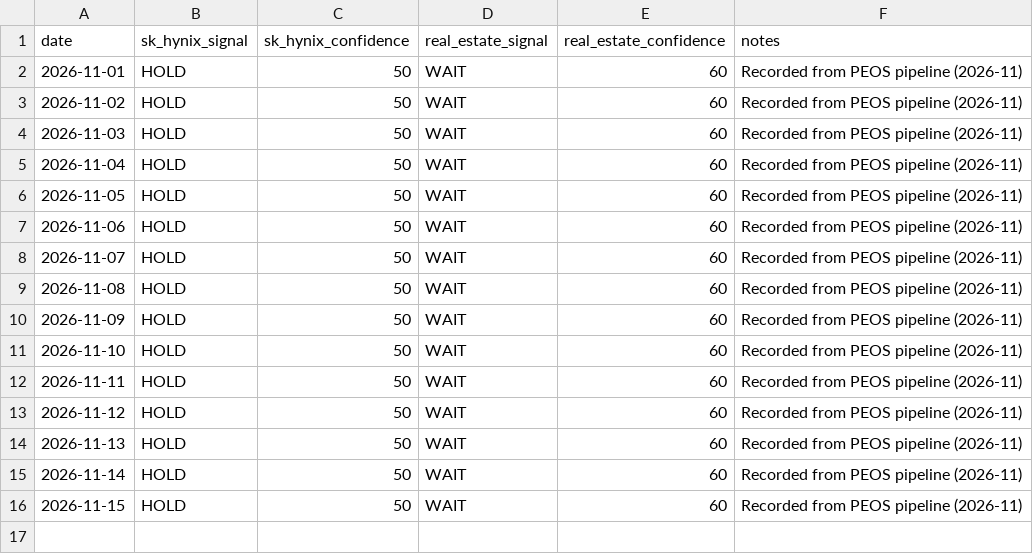
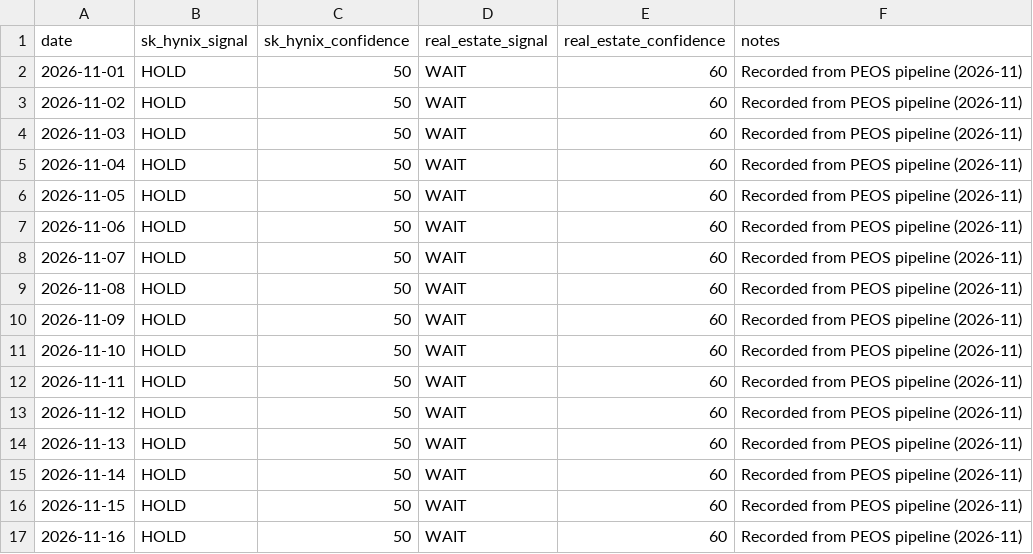
Before and after one commit to stevekoo-ai/Repo_name, a CSV file: data/daily_signals/signal_2026-11.csv, drawn as a sheet; the diff names each change by its address in the sheet, - before the commit and + after, or states it on an @@ line.

```diff
--- a/data/daily_signals/signal_2026-11.csv
+++ b/data/daily_signals/signal_2026-11.csv
+row 17: 2026-11-16 | HOLD | 50 | WAIT | 60 | Recorded from PEOS pipeline (2026-11)
```
Also changed, not shown: data/peos_daily_history.csv, 12 other files.
